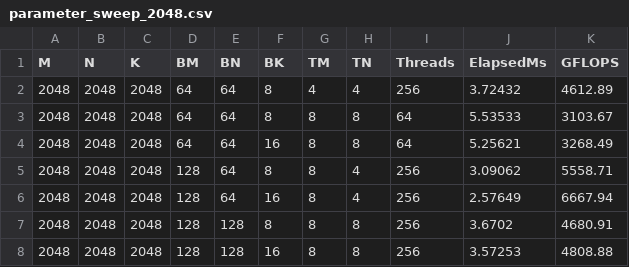
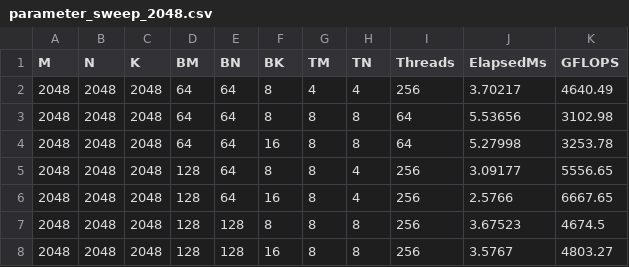
Before and after one commit to Nidhishj/GEMM-Explorations, a CSV file: parameter_sweep_2048.csv, drawn as a sheet.

```diff
--- a/parameter_sweep_2048.csv
+++ b/parameter_sweep_2048.csv
@@ -1,8 +1,8 @@
 M,N,K,BM,BN,BK,TM,TN,Threads,ElapsedMs,GFLOPS
-2048,2048,2048,64,64,8,4,4,256,3.72432,4612.89
-2048,2048,2048,64,64,8,8,8,64,5.53533,3103.67
-2048,2048,2048,64,64,16,8,8,64,5.25621,3268.49
-2048,2048,2048,128,64,8,8,4,256,3.09062,5558.71
-2048,2048,2048,128,64,16,8,4,256,2.57649,6667.94
-2048,2048,2048,128,128,8,8,8,256,3.6702,4680.91
-2048,2048,2048,128,128,16,8,8,256,3.57253,4808.88
+2048,2048,2048,64,64,8,4,4,256,3.70217,4640.49
+2048,2048,2048,64,64,8,8,8,64,5.53656,3102.98
+2048,2048,2048,64,64,16,8,8,64,5.27998,3253.78
+2048,2048,2048,128,64,8,8,4,256,3.09177,5556.65
+2048,2048,2048,128,64,16,8,4,256,2.5766,6667.65
+2048,2048,2048,128,128,8,8,8,256,3.67523,4674.5
+2048,2048,2048,128,128,16,8,8,256,3.5767,4803.27
```
Also changed, not shown: parameter_sweep.csv, parameter_sweep_3000x1500.csv, 9 other files.
